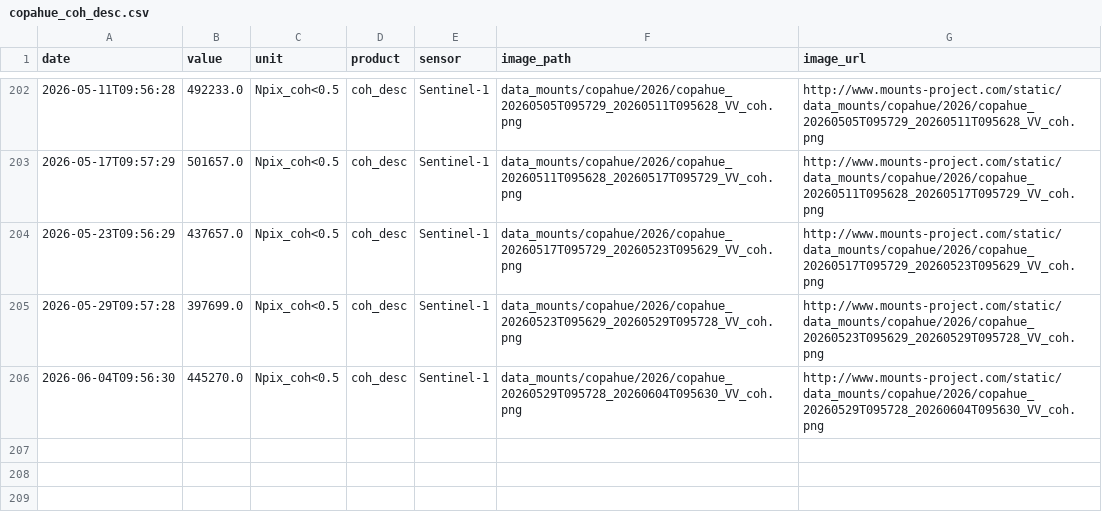
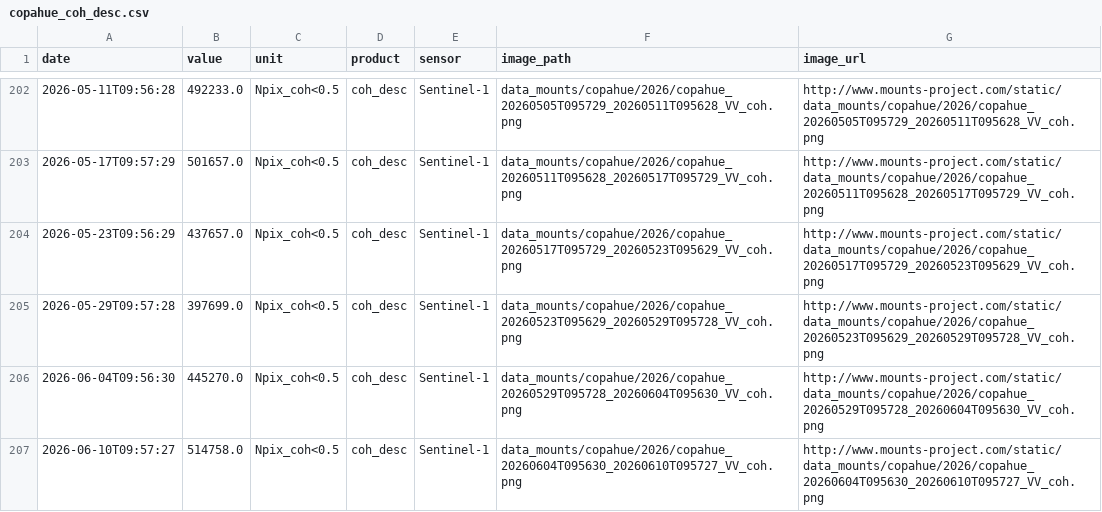
Before and after one commit to MendozaVolcanic/MOUNTS-Chile, a CSV file: csv/copahue_coh_desc.csv, drawn as a sheet; only a part is shown, gaps mark what is left out.

```diff
--- a/csv/copahue_coh_desc.csv
+++ b/csv/copahue_coh_desc.csv
@@ -206 +206,2 @@ date,value,unit,product,sensor,image_path,image_url
 2026-06-04T09:56:30,445270.0,Npix_coh<0.5,coh_desc,Sentinel-1,data_mounts/copahue/2026/copahue_20260529T095728_20260604T095630_VV_coh.png,http://www.mounts-project.com/static/data_mounts/copahue/2026/copahue_20260529T095728_20260604T095630_VV_coh.png
+2026-06-10T09:57:27,514758.0,Npix_coh<0.5,coh_desc,Sentinel-1,data_mounts/copahue/2026/copahue_20260604T095630_20260610T095727_VV_coh.png,http://www.mounts-project.com/static/data_mounts/copahue/2026/copahue_20260604T095630_20260610T095727_VV_coh.png
```
Also changed, not shown: catalog.csv, csv/all_coherence.csv, 36 other files.
